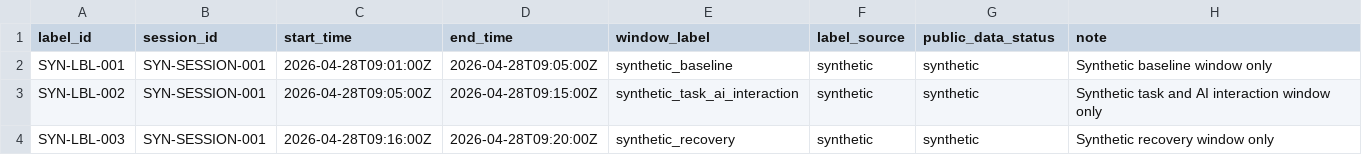
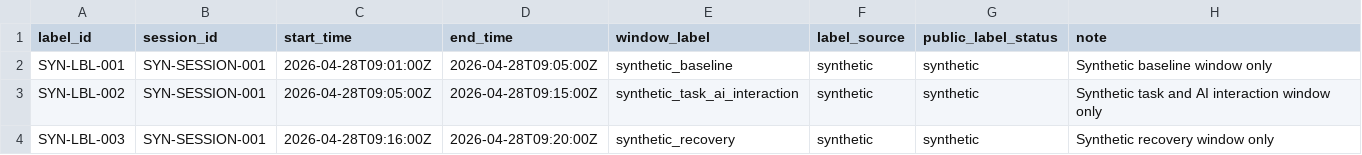
Before and after one commit to salpida-foundation/proxy-benchmark-track, a CSV file: sample-data/synthetic-session-001/labels.csv, drawn as a sheet.

Commit message:
fix: align labels CSV public status column with schema

```diff
--- a/sample-data/synthetic-session-001/labels.csv
+++ b/sample-data/synthetic-session-001/labels.csv
@@ -1,2 +1,2 @@
-label_id,session_id,start_time,end_time,window_label,label_source,public_data_status,note
+label_id,session_id,start_time,end_time,window_label,label_source,public_label_status,note
 SYN-LBL-001,SYN-SESSION-001,2026-04-28T09:01:00Z,2026-04-28T09:05:00Z,synthetic_baseline,synthetic,synthetic,Synthetic baseline window only
```
